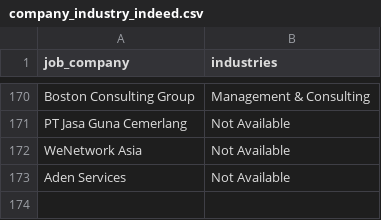
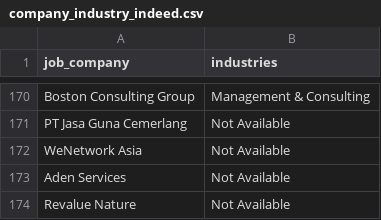
Before and after one commit to Rachdyan/geosains-job-crawler, a CSV file: data/company_industry_indeed.csv, drawn as a sheet; only a part is shown, gaps mark what is left out.

```diff
--- a/data/company_industry_indeed.csv
+++ b/data/company_industry_indeed.csv
@@ -173 +173,2 @@
 "Aden Services","Not Available"
+"Revalue Nature","Not Available"
```
Also changed, not shown: data/job_posted.csv.
